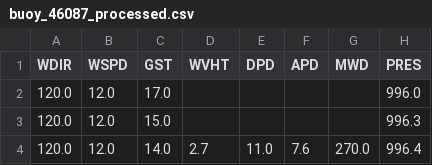
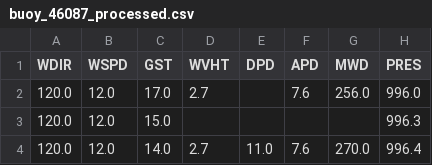
Before and after one commit to GavinScoville/Buoy-Proj, a CSV file: data/processed/buoy_46087_processed.csv, drawn as a sheet; only a part is shown; the diff names each change by its address in the sheet, - before the commit and + after, or states it on an @@ line.

Commit message:
Auto-update buoy report [skip ci]

```diff
--- a/data/processed/buoy_46087_processed.csv
+++ b/data/processed/buoy_46087_processed.csv
-D2 (WVHT): (empty)
+D2 (WVHT): 2.7
-F2 (APD): (empty)
+F2 (APD): 7.6
-G2 (MWD): (empty)
+G2 (MWD): 256.0
```
Also changed, not shown: data/raw/buoy_46087_raw.csv, 1 other file.
